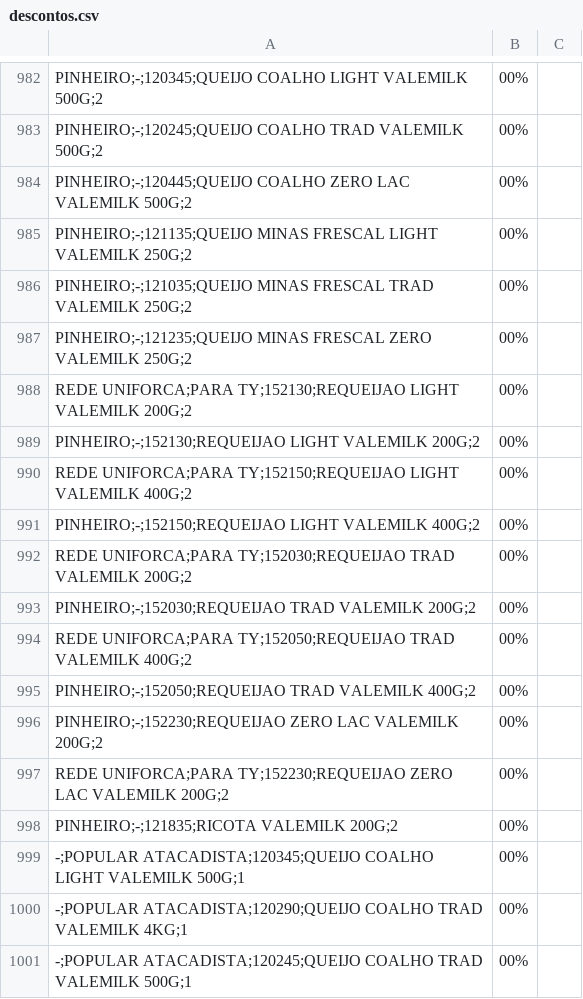
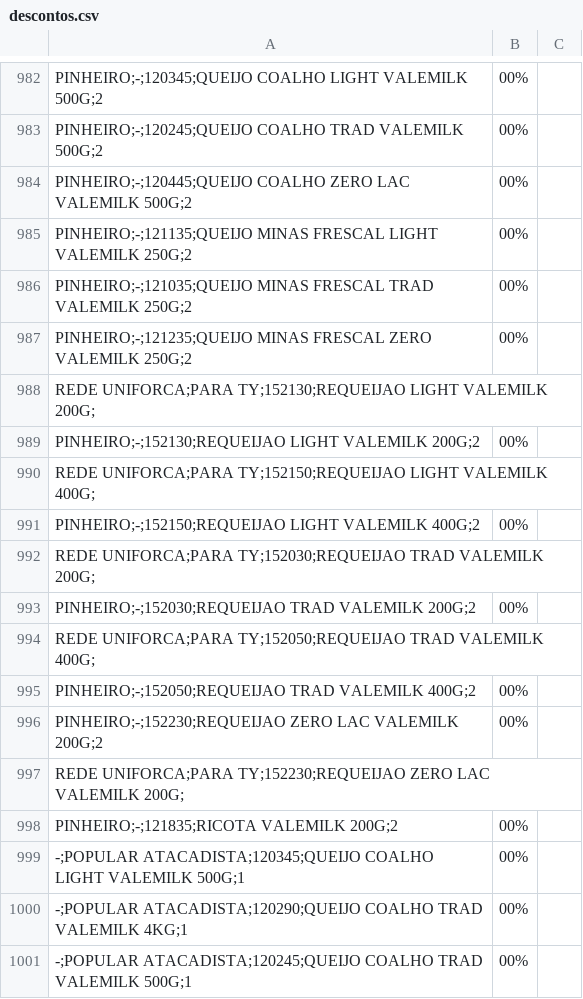
Before and after one commit to ValeMilk/App-pre-os, a CSV file: frontend/public/descontos.csv, drawn as a sheet; only a part is shown, gaps mark what is left out; the diff covers the shown part only.

```diff
--- a/frontend/public/descontos.csv
+++ b/frontend/public/descontos.csv
@@ -987,12 +987,12 @@ PINHEIRO;-;121035;QUEIJO MINAS FRESCAL TRAD VALEMILK 250G;2,00%
 PINHEIRO;-;121235;QUEIJO MINAS FRESCAL ZERO VALEMILK 250G;2,00%
-REDE UNIFORCA;PARA TY;152130;REQUEIJAO LIGHT VALEMILK 200G;2,00%
+REDE UNIFORCA;PARA TY;152130;REQUEIJAO LIGHT VALEMILK 200G;
 PINHEIRO;-;152130;REQUEIJAO LIGHT VALEMILK 200G;2,00%
-REDE UNIFORCA;PARA TY;152150;REQUEIJAO LIGHT VALEMILK 400G;2,00%
+REDE UNIFORCA;PARA TY;152150;REQUEIJAO LIGHT VALEMILK 400G;
 PINHEIRO;-;152150;REQUEIJAO LIGHT VALEMILK 400G;2,00%
-REDE UNIFORCA;PARA TY;152030;REQUEIJAO TRAD VALEMILK 200G;2,00%
+REDE UNIFORCA;PARA TY;152030;REQUEIJAO TRAD VALEMILK 200G;
 PINHEIRO;-;152030;REQUEIJAO TRAD VALEMILK 200G;2,00%
-REDE UNIFORCA;PARA TY;152050;REQUEIJAO TRAD VALEMILK 400G;2,00%
+REDE UNIFORCA;PARA TY;152050;REQUEIJAO TRAD VALEMILK 400G;
 PINHEIRO;-;152050;REQUEIJAO TRAD VALEMILK 400G;2,00%
 PINHEIRO;-;152230;REQUEIJAO ZERO LAC VALEMILK 200G;2,00%
-REDE UNIFORCA;PARA TY;152230;REQUEIJAO ZERO LAC VALEMILK 200G;2,00%
+REDE UNIFORCA;PARA TY;152230;REQUEIJAO ZERO LAC VALEMILK 200G;
 PINHEIRO;-;121835;RICOTA VALEMILK 200G;2,00%
```
Also changed, not shown: 34 added rows, 34 removed rows and 4 edited cells elsewhere in this file.
